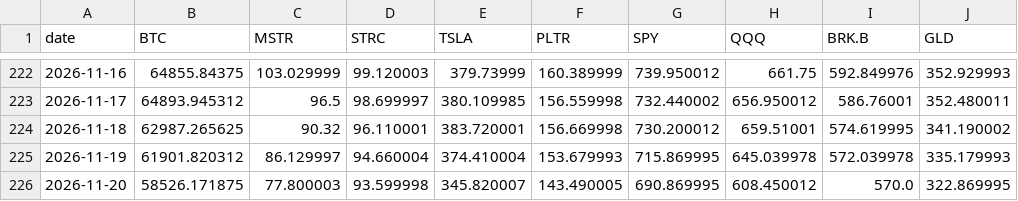
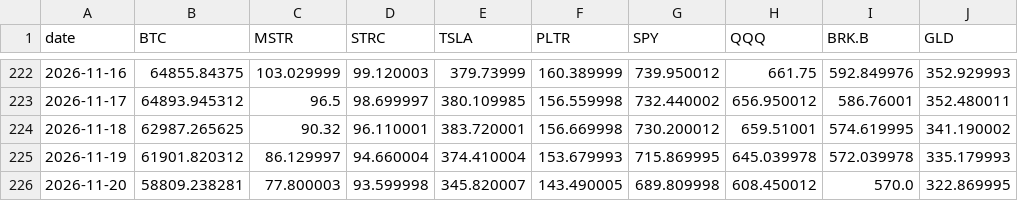
Before and after one commit to Schadhaxx/paperstreetbtc, a CSV file: history.csv, drawn as a sheet; only a part is shown, gaps mark what is left out.

```diff
--- a/history.csv
+++ b/history.csv
@@ -225,2 +225,2 @@ date,BTC,MSTR,STRC,TSLA,PLTR,SPY,QQQ,BRK.B,GLD
 2026-11-19,61901.820312,86.129997,94.660004,374.410004,153.679993,715.869995,645.039978,572.039978,335.179993
-2026-11-20,58526.171875,77.800003,93.599998,345.820007,143.490005,690.869995,608.450012,570.0,322.869995
+2026-11-20,58809.238281,77.800003,93.599998,345.820007,143.490005,689.809998,608.450012,570.0,322.869995
```
Also changed, not shown: 5 other files.
